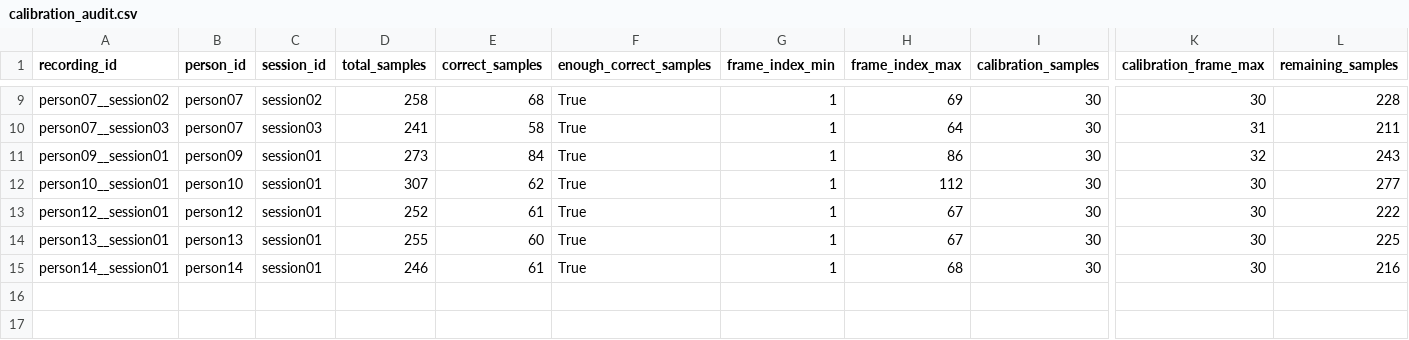
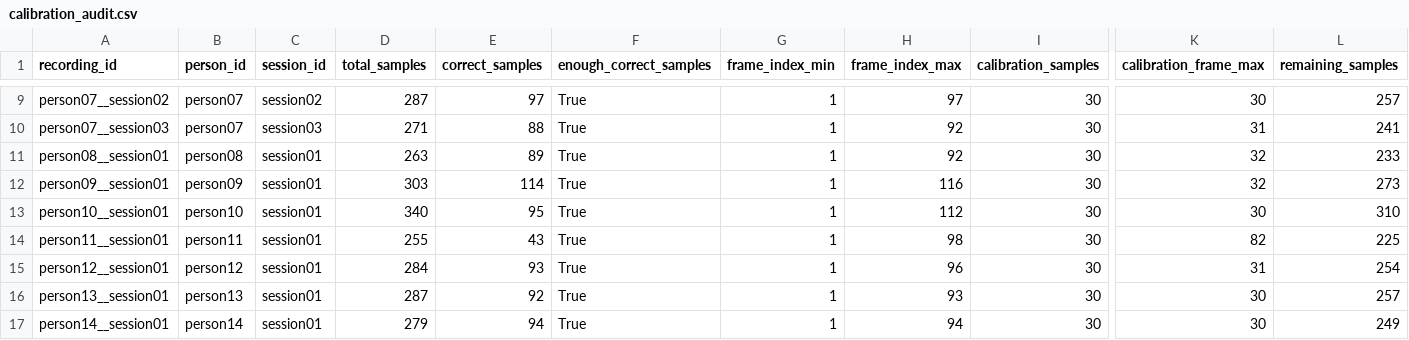
Before and after one commit to QuangCanhCut/smart-posture-monitor, a CSV file: results/v03_lopo/calibration_audit.csv, drawn as a sheet; only a part is shown, gaps mark what is left out; addresses are those after the commit; rows hold the shown columns only; the diff covers the shown part only; the diff names each change by its address in the sheet, - before the commit and + after, or states it on an @@ line.

```diff
--- a/results/v03_lopo/calibration_audit.csv
+++ b/results/v03_lopo/calibration_audit.csv
-D9 (total_samples): 258
+D9 (total_samples): 287
-E9 (correct_samples): 68
+E9 (correct_samples): 97
-H9 (frame_index_max): 69
+H9 (frame_index_max): 97
-L9 (remaining_samples): 228
+L9 (remaining_samples): 257
-D10 (total_samples): 241
+D10 (total_samples): 271
-E10 (correct_samples): 58
+E10 (correct_samples): 88
-H10 (frame_index_max): 64
+H10 (frame_index_max): 92
-L10 (remaining_samples): 211
+L10 (remaining_samples): 241
+row 11: person08__session01 | person08 | session01 | 263 | 89 | True | 1 | 92 | 30 | 32 | 233
-D12 (total_samples): 273
+D12 (total_samples): 303
-E12 (correct_samples): 84
+E12 (correct_samples): 114
-H12 (frame_index_max): 86
+H12 (frame_index_max): 116
-L12 (remaining_samples): 243
+L12 (remaining_samples): 273
-D13 (total_samples): 307
+D13 (total_samples): 340
-E13 (correct_samples): 62
+E13 (correct_samples): 95
-L13 (remaining_samples): 277
+L13 (remaining_samples): 310
+row 14: person11__session01 | person11 | session01 | 255 | 43 | True | 1 | 98 | 30 | 82 | 225
-D15 (total_samples): 252
+D15 (total_samples): 284
-E15 (correct_samples): 61
+E15 (correct_samples): 93
-H15 (frame_index_max): 67
+H15 (frame_index_max): 96
-K15 (calibration_frame_max): 30
+K15 (calibration_frame_max): 31
-L15 (remaining_samples): 222
+L15 (remaining_samples): 254
-D16 (total_samples): 255
+D16 (total_samples): 287
-E16 (correct_samples): 60
+E16 (correct_samples): 92
-H16 (frame_index_max): 67
+H16 (frame_index_max): 93
-L16 (remaining_samples): 225
+L16 (remaining_samples): 257
-D17 (total_samples): 246
+D17 (total_samples): 279
-E17 (correct_samples): 61
+E17 (correct_samples): 94
-H17 (frame_index_max): 68
+H17 (frame_index_max): 94
-L17 (remaining_samples): 216
+L17 (remaining_samples): 249
```
Also changed, not shown: 31 edited cells elsewhere in this file, results/v03_lopo/lopo_fold_metrics.csv, results/v03_lopo/per_class_metrics.csv, 25 other files.
